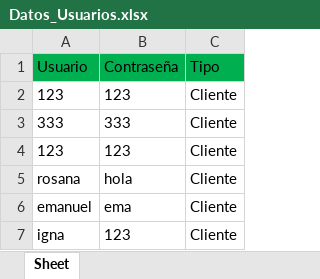
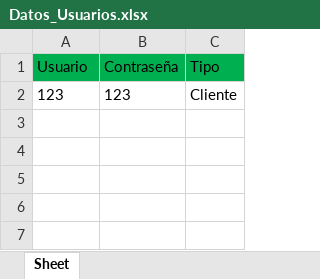
Before and after one commit to Ignagatti/Programacion-I, an Excel workbook: Datos_Usuarios.xlsx, sheet Sheet, drawn as a sheet; values as stored, in another font and other column widths than the file's, no borders; the diff names each change by its address in the sheet, - before the commit and + after, or states it on an @@ line.

Commit message:
Borre datos de usuarios de prueba

```diff
--- a/Datos_Usuarios.xlsx (sheet Sheet)
+++ b/Datos_Usuarios.xlsx (sheet Sheet)
-row 3: 333 | 333 | Cliente
-row 4: 123 | 123 | Cliente
-row 5: rosana | hola | Cliente
-row 6: emanuel | ema | Cliente
-row 7: igna | 123 | Cliente
```
